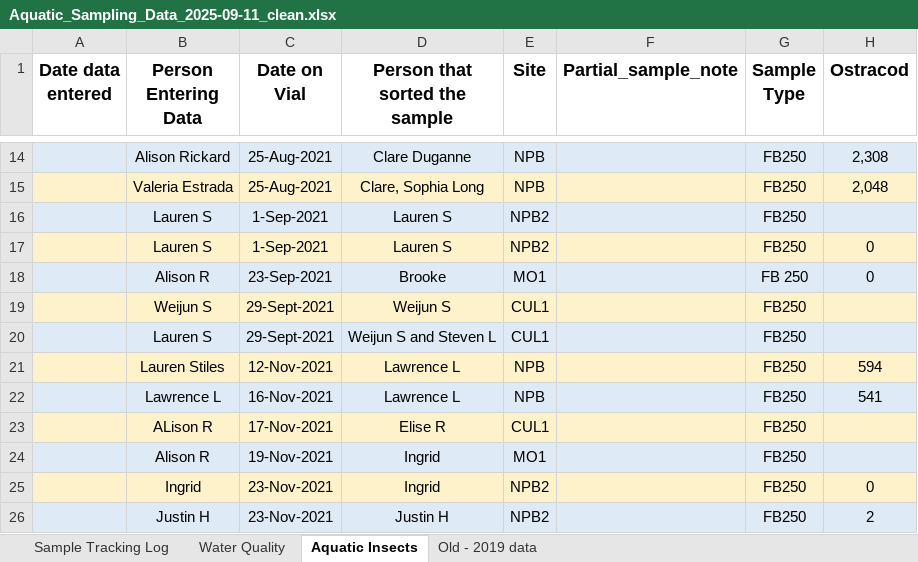
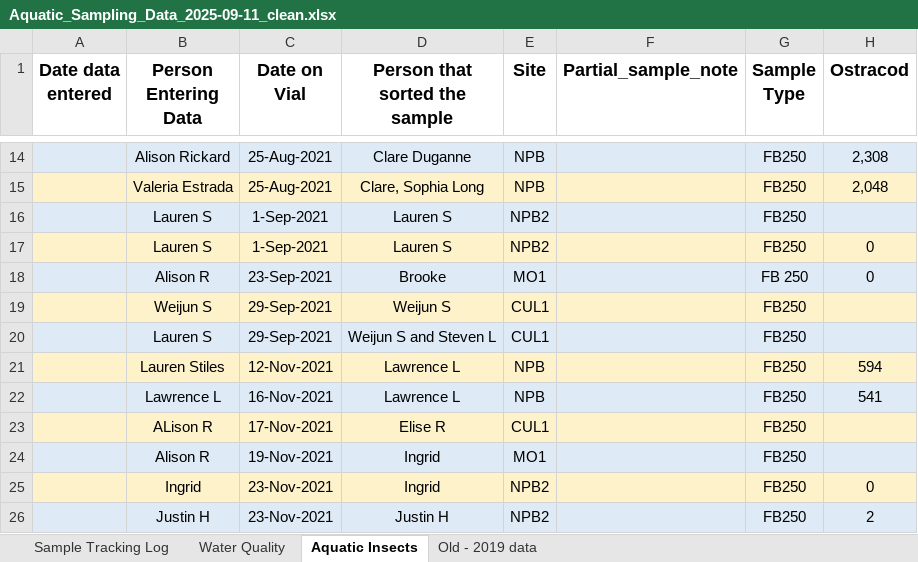
Before and after one commit to ccber-restoration/aquatic-invert-program, an Excel workbook: data/Aquatic_Sampling_Data_2025-09-11_clean.xlsx, sheet Aquatic Insects, drawn as a sheet; only a part is shown, gaps mark what is left out; values as stored, in another font and other column widths than the file's, no borders; charts and pictures not drawn; the diff names each change by its address in the sheet, - before the commit and + after, or states it on an @@ line.

Commit message:
inconsistent date format :|

```diff
--- a/data/Aquatic_Sampling_Data_2025-09-11_clean.xlsx (sheet Aquatic Insects)
+++ b/data/Aquatic_Sampling_Data_2025-09-11_clean.xlsx (sheet Aquatic Insects)
-C19:C20 (Date on Vial): 29-Sept-2021
+C19:C20 (Date on Vial): 29-Sep-2021
```
